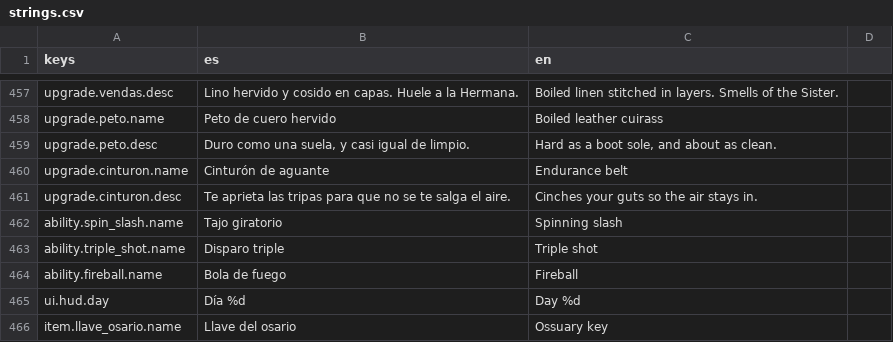
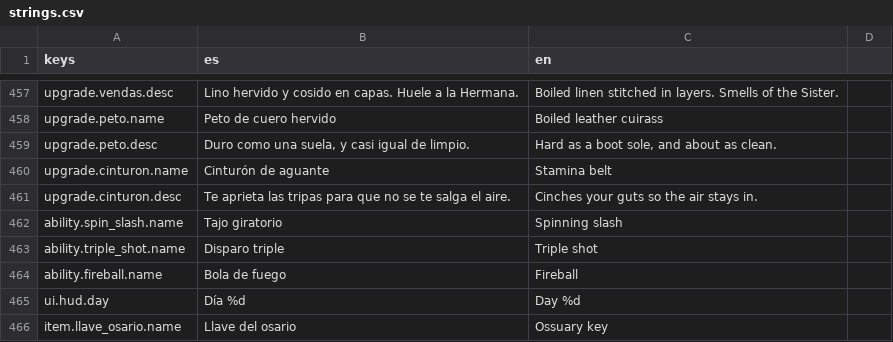
Before and after one commit to devenma/dungeons, a CSV file: locale/strings.csv, drawn as a sheet; only a part is shown, gaps mark what is left out.

Commit message:
fix(textos): cinturón de aguante en inglés según el glosario

```diff
--- a/locale/strings.csv
+++ b/locale/strings.csv
@@ -459,3 +459,3 @@ upgrade.peto.name,Peto de cuero hervido,Boiled leather cuirass
 upgrade.peto.desc,"Duro como una suela, y casi igual de limpio.","Hard as a boot sole, and about as clean."
-upgrade.cinturon.name,Cinturón de aguante,Endurance belt
+upgrade.cinturon.name,Cinturón de aguante,Stamina belt
 upgrade.cinturon.desc,Te aprieta las tripas para que no se te salga el aire.,Cinches your guts so the air stays in.
```
